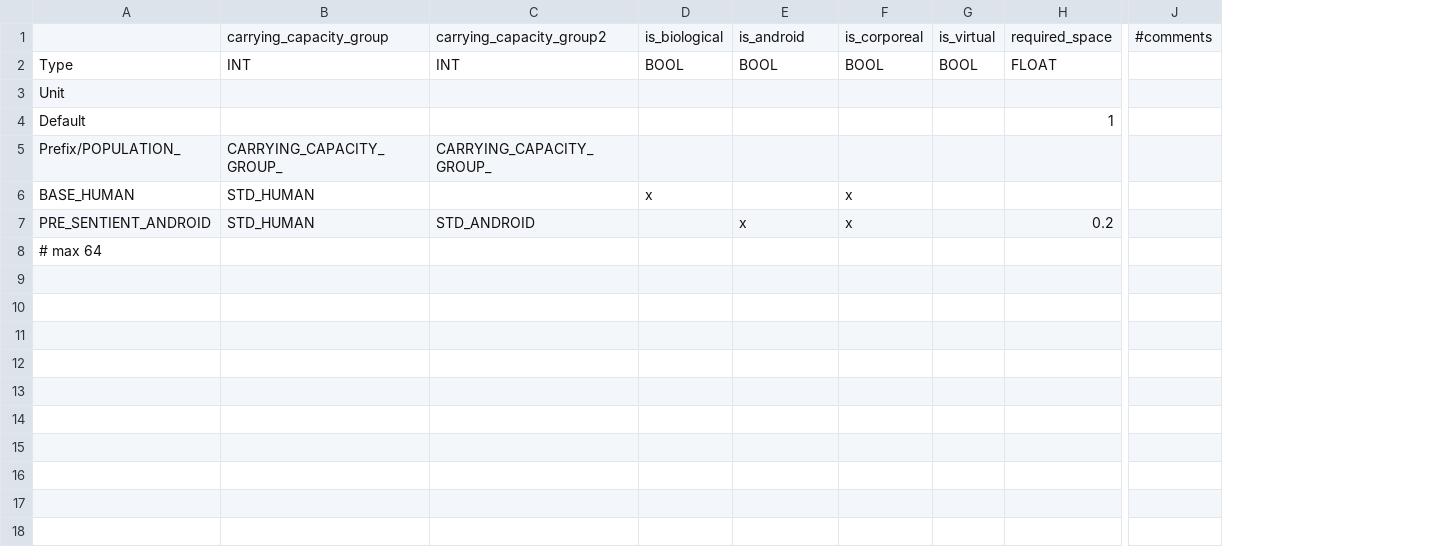
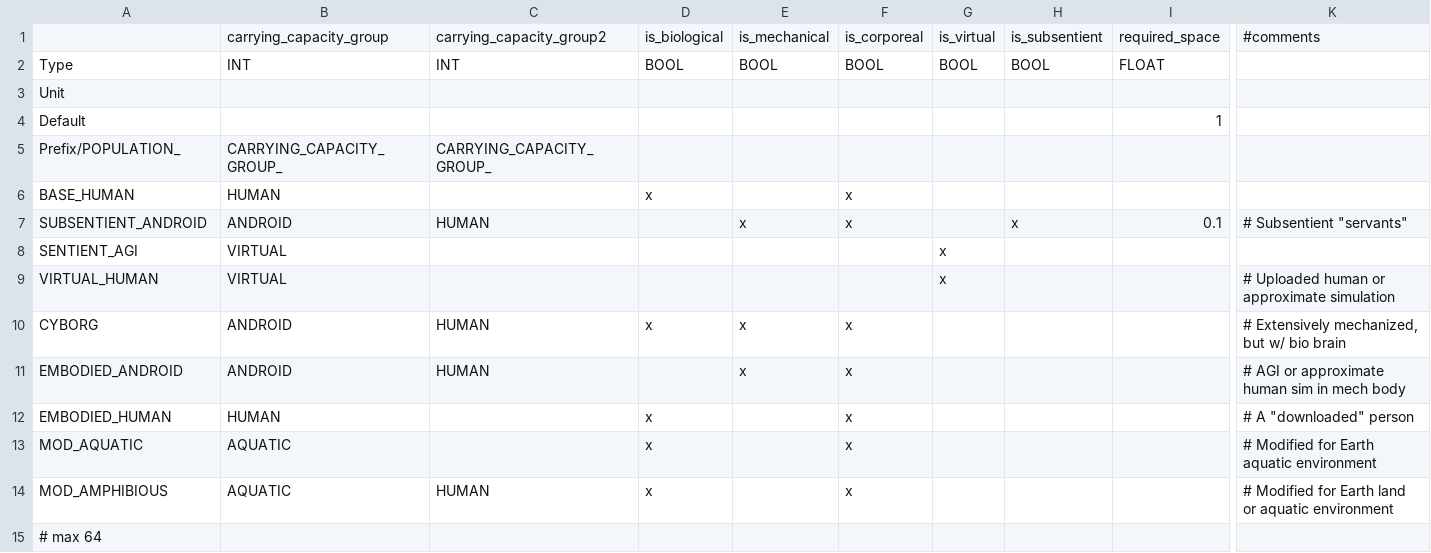
Before and after one commit to t2civ/astropolis_public, a TSV file: data/tables/populations.tsv, drawn as a sheet; only a part is shown, gaps mark what is left out; removed rows and columns are numbered as before the commit, all else as after; rows hold the shown columns only; the diff names each change by its address in the sheet, - before the commit and + after, or states it on an @@ line.

Commit message:
Add table population types

```diff
--- a/data/tables/populations.tsv
+++ b/data/tables/populations.tsv
+column H, rows 1-2: is_subsentient | BOOL
-column J, row 1: #comments
+column K, row 1: #comments
-E1: is_android
+E1: is_mechanical
-B6: STD_HUMAN
+B6: HUMAN
-row 7: PRE_SENTIENT_ANDROID | STD_HUMAN | STD_ANDROID |  | x | x |  | 0.2
+row 7: SUBSENTIENT_ANDROID | ANDROID | HUMAN |  | x | x |  | x | 0.1 | # Subsentient "servants"
+row 8: SENTIENT_AGI | VIRTUAL |  |  |  |  | x
+row 9: VIRTUAL_HUMAN | VIRTUAL |  |  |  |  | x |  |  | # Uploaded human or approximate simulation
+row 10: CYBORG | ANDROID | HUMAN | x | x | x |  |  |  | # Extensively mechanized, but w/ bio brain
+row 11: EMBODIED_ANDROID | ANDROID | HUMAN |  | x | x |  |  |  | # AGI or approximate human sim in mech body
+row 12: EMBODIED_HUMAN | HUMAN |  | x |  | x |  |  |  | # A "downloaded" person
+row 13: MOD_AQUATIC | AQUATIC |  | x |  | x |  |  |  | # Modified for Earth aquatic environment
+row 14: MOD_AMPHIBIOUS | AQUATIC | HUMAN | x |  | x |  |  |  | # Modified for Earth land or aquatic environment
```
Also changed, not shown: data/tables/operations.tsv, 1 other file.
